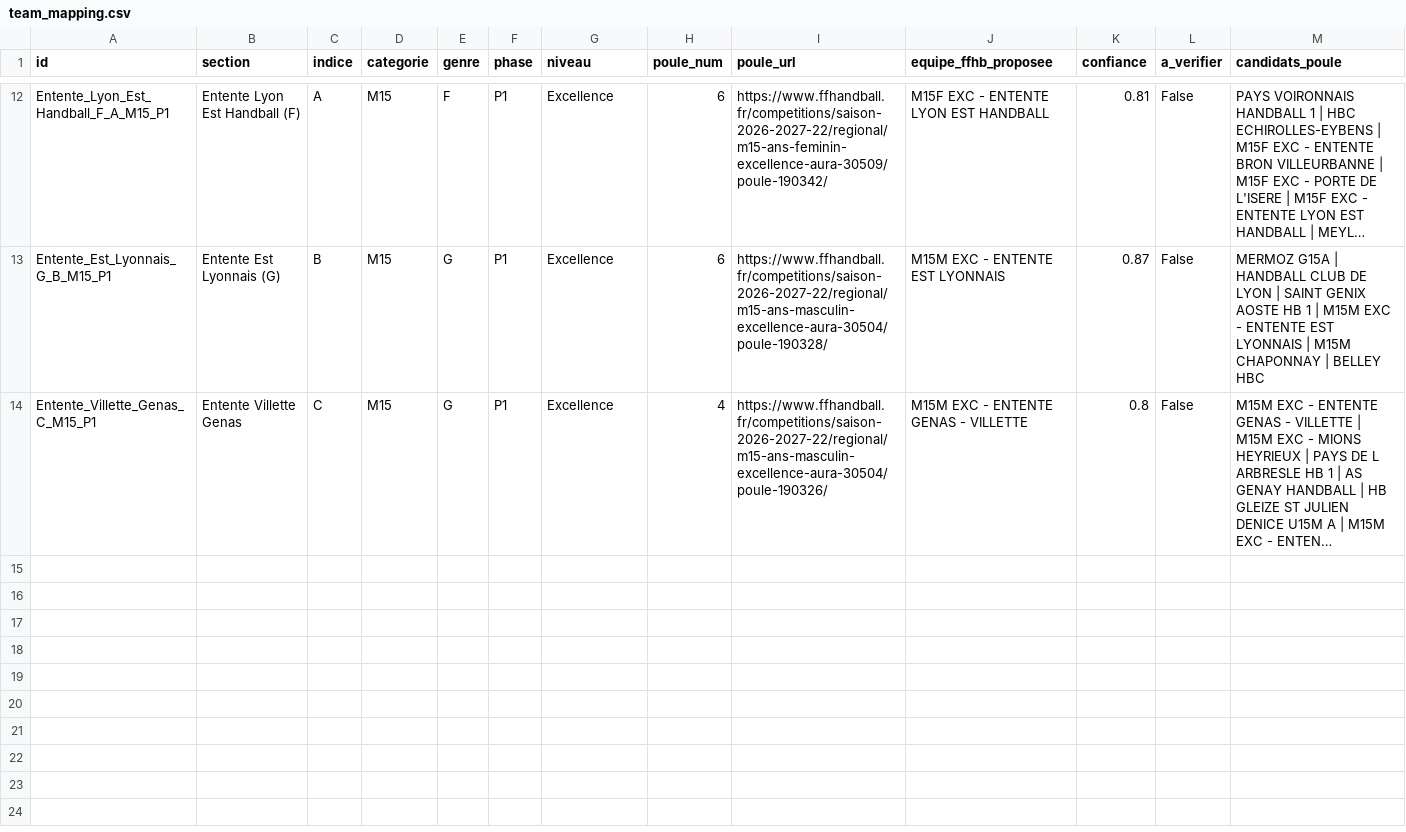
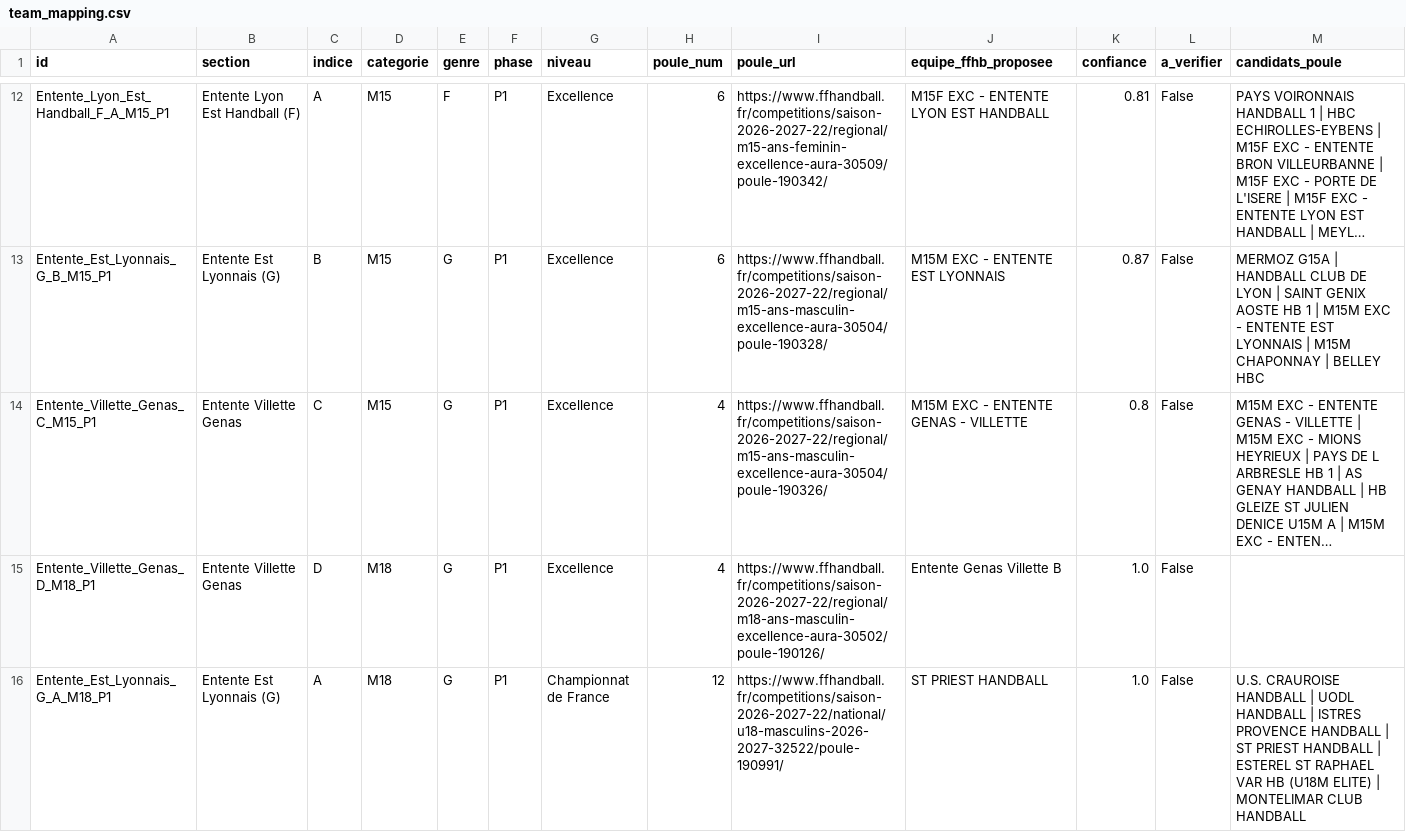
Before and after one commit to sportingvillette-beep/sv-planning-entrainements, a CSV file: scraper/team_mapping.csv, drawn as a sheet; only a part is shown, gaps mark what is left out; long unchanged cells end in …; the diff names each change by its address in the sheet, - before the commit and + after, or states it on an @@ line.

```diff
--- a/scraper/team_mapping.csv
+++ b/scraper/team_mapping.csv
+row 15: Entente_Villette_Genas_D_M18_P1 | Entente Villette Genas | D | M18 | G | P1 | Excellence | 4 | https://www.ffhandball.fr/competitions/saison-2026-2027-22/regional/m18-ans-masculin-excellence-aura-30502/poule-190126/ | Entente Genas Villette B | 1.0 | False
+row 16: Entente_Est_Lyonnais_G_A_M18_P1 | Entente Est Lyonnais (G) | A | M18 | G | P1 | Championnat de France | 12 | https://www.ffhandball.fr/competitions/saison-2026-2027-22/national/u18-masculins-2026-2027-32522/poule-190991/ | ST PRIEST HANDBALL | 1.0 | False | U.S. CRAUROISE HANDBALL | UODL HANDBALL | ISTRES PROVENCE HANDBALL | ST PRIEST HANDBALL | ESTEREL ST RAPHAEL VAR HB (U18M ELITE) | MONTELIMAR CLUB HANDBALL
```
